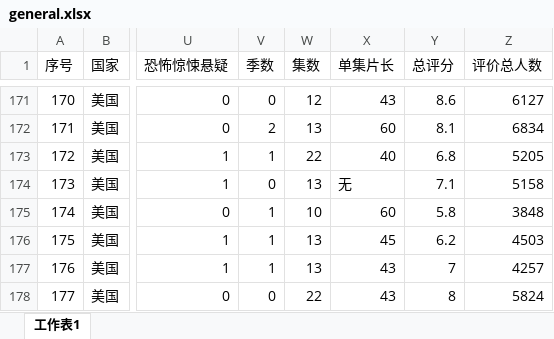
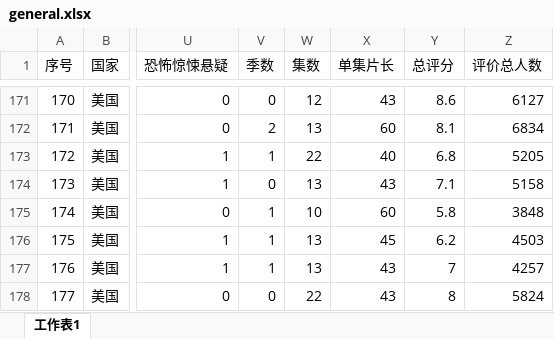
Before and after one commit to luosuiqian/coding, an Excel workbook: public/general.xlsx, sheet 工作表1, drawn as a sheet; only a part is shown, gaps mark what is left out; values as stored, in another font and other column widths than the file's, no borders; the diff names each change by its address in the sheet, - before the commit and + after, or states it on an @@ line.

Commit message:
typos

```diff
--- a/public/general.xlsx (sheet 工作表1)
+++ b/public/general.xlsx (sheet 工作表1)
-X174 (单集片长): 无
+X174 (单集片长): 43
```
Also changed, not shown: 1 other file.
